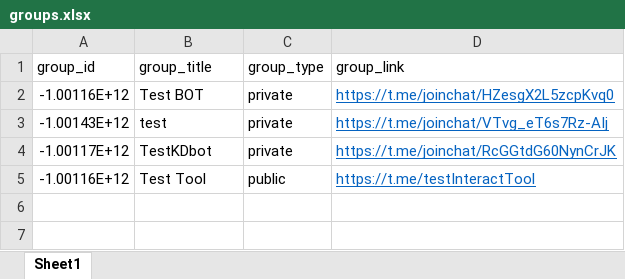
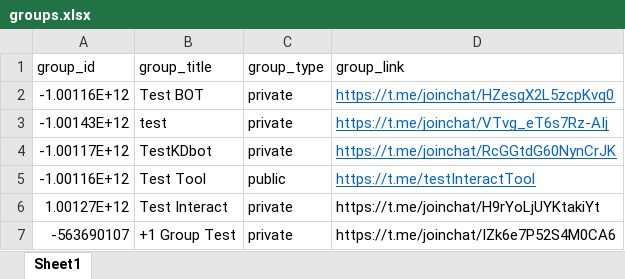
Before and after one commit to cuongcr71109/interactive_bot, an Excel workbook: uploaded_files/admin/groups.xlsx, sheet Sheet1, drawn as a sheet; values as stored, in another font and other column widths than the file's, no borders; the diff names each change by its address in the sheet, - before the commit and + after, or states it on an @@ line.

```diff
--- a/uploaded_files/admin/groups.xlsx (sheet Sheet1)
+++ b/uploaded_files/admin/groups.xlsx (sheet Sheet1)
+row 6: 1.00127E+12 | Test Interact | private | https://t.me/joinchat/H9rYoLjUYKtakiYt
+row 7: -563690107 | +1 Group Test | private | https://t.me/joinchat/IZk6e7P52S4M0CA6
```
Also changed, not shown: dialogue - Copy.xlsx, uploaded_files/admin/dialogue_-_Copy.xlsx, 12 other files.
